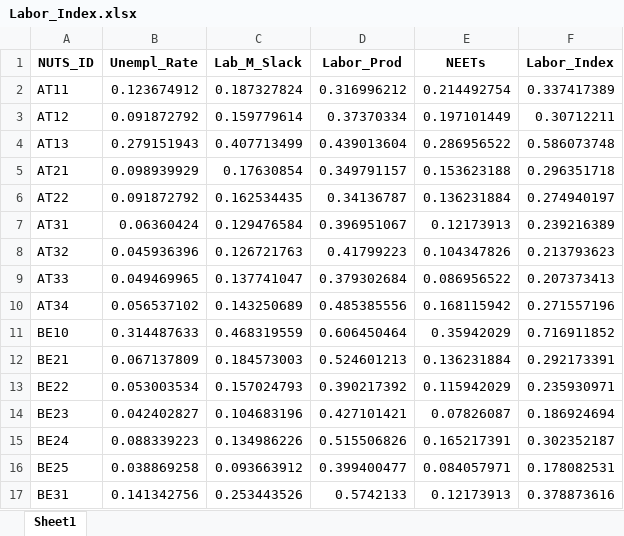
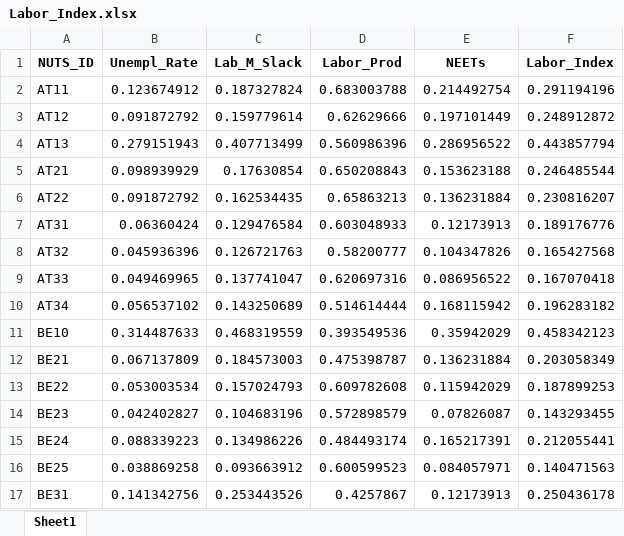
Before and after one commit to giocopp/LOCALISED-7.1-Paper, an Excel workbook: Pipeline_2-Vulnerability/Labor/Outputs/Data/Labor_Index.xlsx, sheet Sheet1, drawn as a sheet; only a part is shown; values as stored, in another font and other column widths than the file's, no borders; the diff covers the shown part only; the diff names each change by its address in the sheet, - before the commit and + after, or states it on an @@ line.

Commit message:
labor maps adjusted

```diff
--- a/Pipeline_2-Vulnerability/Labor/Outputs/Data/Labor_Index.xlsx (sheet Sheet1)
+++ b/Pipeline_2-Vulnerability/Labor/Outputs/Data/Labor_Index.xlsx (sheet Sheet1)
-D2 (Labor_Prod): 0.316996212
+D2 (Labor_Prod): 0.683003788
-F2 (Labor_Index): 0.337417389
+F2 (Labor_Index): 0.291194196
-D3 (Labor_Prod): 0.37370334
+D3 (Labor_Prod): 0.62629666
-F3 (Labor_Index): 0.30712211
+F3 (Labor_Index): 0.248912872
-D4 (Labor_Prod): 0.439013604
+D4 (Labor_Prod): 0.560986396
-F4 (Labor_Index): 0.586073748
+F4 (Labor_Index): 0.443857794
-D5 (Labor_Prod): 0.349791157
+D5 (Labor_Prod): 0.650208843
-F5 (Labor_Index): 0.296351718
+F5 (Labor_Index): 0.246485544
-D6 (Labor_Prod): 0.34136787
+D6 (Labor_Prod): 0.65863213
-F6 (Labor_Index): 0.274940197
+F6 (Labor_Index): 0.230816207
-D7 (Labor_Prod): 0.396951067
+D7 (Labor_Prod): 0.603048933
-F7 (Labor_Index): 0.239216389
+F7 (Labor_Index): 0.189176776
-D8 (Labor_Prod): 0.41799223
+D8 (Labor_Prod): 0.58200777
-F8 (Labor_Index): 0.213793623
+F8 (Labor_Index): 0.165427568
-D9 (Labor_Prod): 0.379302684
+D9 (Labor_Prod): 0.620697316
-F9 (Labor_Index): 0.207373413
+F9 (Labor_Index): 0.167070418
-D10 (Labor_Prod): 0.485385556
+D10 (Labor_Prod): 0.514614444
-F10 (Labor_Index): 0.271557196
+F10 (Labor_Index): 0.196283182
-D11 (Labor_Prod): 0.606450464
+D11 (Labor_Prod): 0.393549536
-F11 (Labor_Index): 0.716911852
+F11 (Labor_Index): 0.458342123
-D12 (Labor_Prod): 0.524601213
+D12 (Labor_Prod): 0.475398787
-F12 (Labor_Index): 0.292173391
+F12 (Labor_Index): 0.203058349
-D13 (Labor_Prod): 0.390217392
+D13 (Labor_Prod): 0.609782608
-F13 (Labor_Index): 0.235930971
+F13 (Labor_Index): 0.187899253
-D14 (Labor_Prod): 0.427101421
+D14 (Labor_Prod): 0.572898579
-F14 (Labor_Index): 0.186924694
+F14 (Labor_Index): 0.143293455
-D15 (Labor_Prod): 0.515506826
+D15 (Labor_Prod): 0.484493174
-F15 (Labor_Index): 0.302352187
+F15 (Labor_Index): 0.212055441
-D16 (Labor_Prod): 0.399400477
+D16 (Labor_Prod): 0.600599523
-F16 (Labor_Index): 0.178082531
+F16 (Labor_Index): 0.140471563
-D17 (Labor_Prod): 0.5742133
+D17 (Labor_Prod): 0.4257867
-F17 (Labor_Index): 0.378873616
+F17 (Labor_Index): 0.250436178
```
Also changed, not shown: 438 edited cells elsewhere in this sheet, 3 other files.
